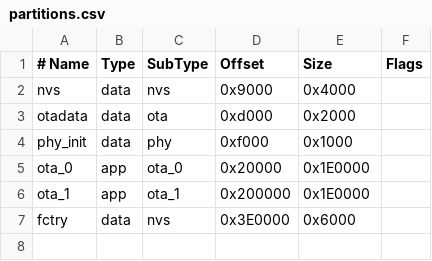
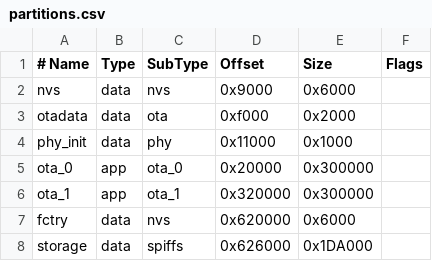
Before and after one commit to CN-Vik/vik_diy_bldc_driver, a CSV file: vik_foc/partitions.csv, drawn as a sheet; the diff names each change by its address in the sheet, - before the commit and + after, or states it on an @@ line.

```diff
--- a/vik_foc/partitions.csv
+++ b/vik_foc/partitions.csv
-E2 (Size): 0x4000
+E2 (Size): 0x6000
-D3 (Offset): 0xd000
+D3 (Offset): 0xf000
-D4 (Offset): 0xf000
+D4 (Offset): 0x11000
-E5:E6 (Size): 0x1E0000
+E5:E6 (Size): 0x300000
-D6 (Offset): 0x200000
+D6 (Offset): 0x320000
-D7 (Offset): 0x3E0000
+D7 (Offset): 0x620000
+row 8: storage | data | spiffs | 0x626000 | 0x1DA000
```
Also changed, not shown: 2 other files.
